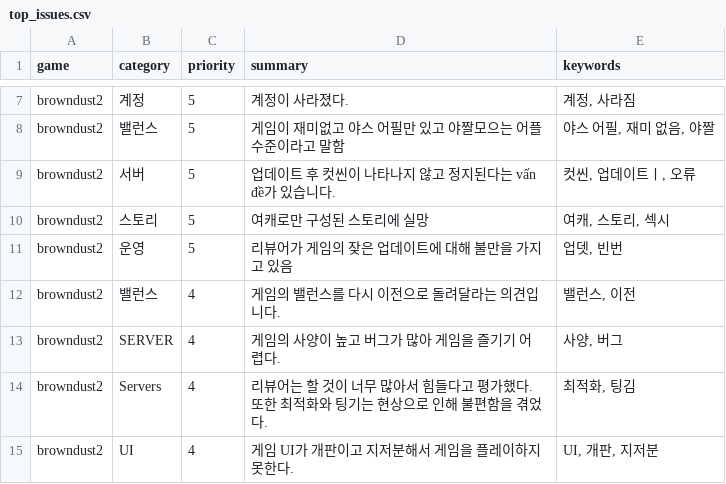
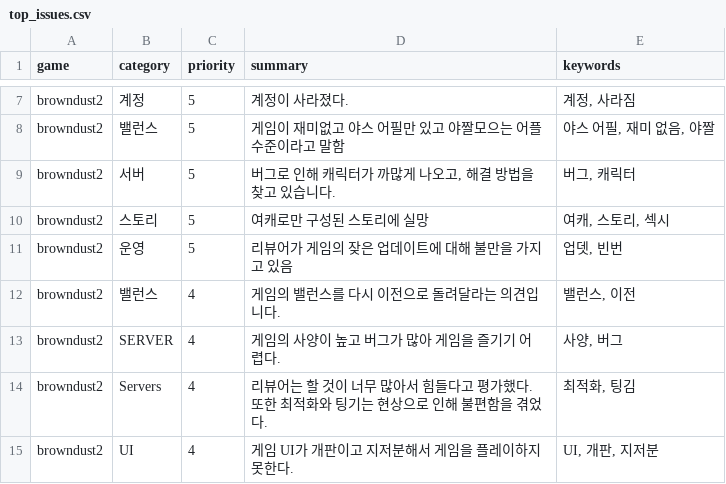
Before and after one commit to roid-eng/game-voc-analyzer, a CSV file: data/top_issues.csv, drawn as a sheet; only a part is shown, gaps mark what is left out.

```diff
--- a/data/top_issues.csv
+++ b/data/top_issues.csv
@@ -8,3 +8,3 @@ browndust2,계정,5,계정이 사라졌다.,"계정, 사라짐"
 browndust2,밸런스,5,게임이 재미없고 야스 어필만 있고 야짤모으는 어플 수준이라고 말함,"야스 어필, 재미 없음, 야짤"
-browndust2,서버,5,업데이트 후 컷씬이 나타나지 않고 정지된다는 vấn đề가 있습니다.," 컷씬, 업데이트ㅣ, 오류"
+browndust2,서버,5,"버그로 인해 캐릭터가 까많게 나오고, 해결 방법을 찾고 있습니다.","버그, 캐릭터"
 browndust2,스토리,5,여캐로만 구성된 스토리에 실망,"여캐, 스토리, 섹시"
```
Also changed, not shown: data/reviews.csv, 1 other file.
